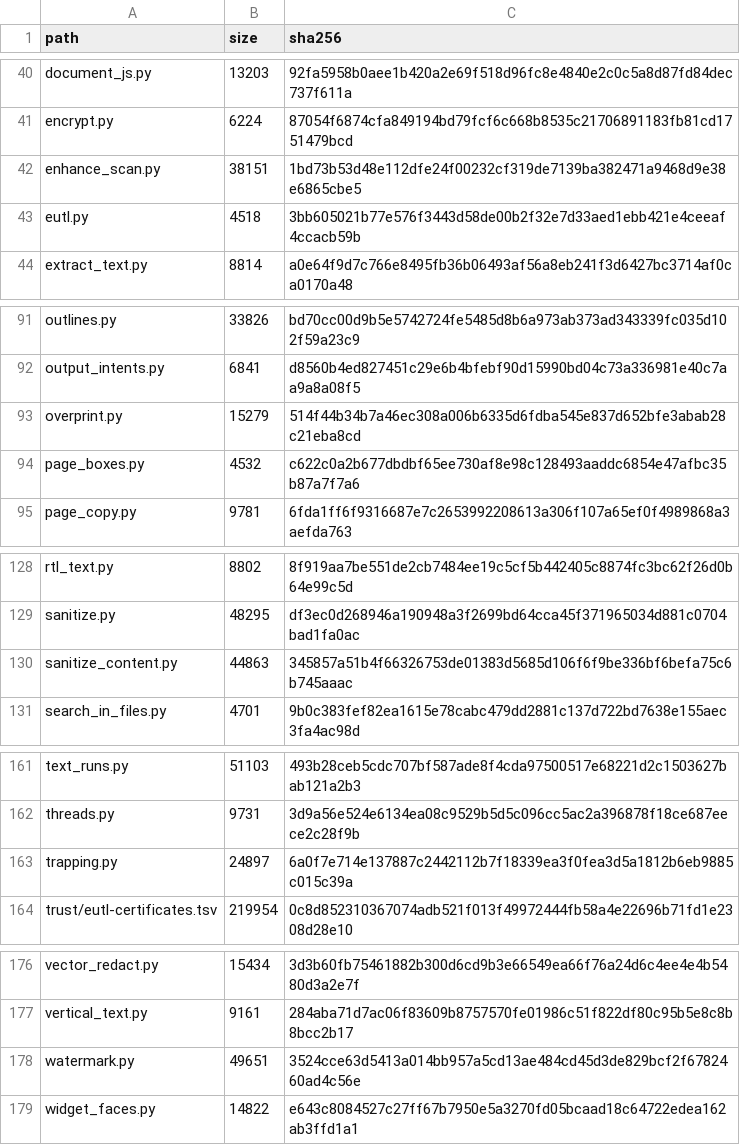
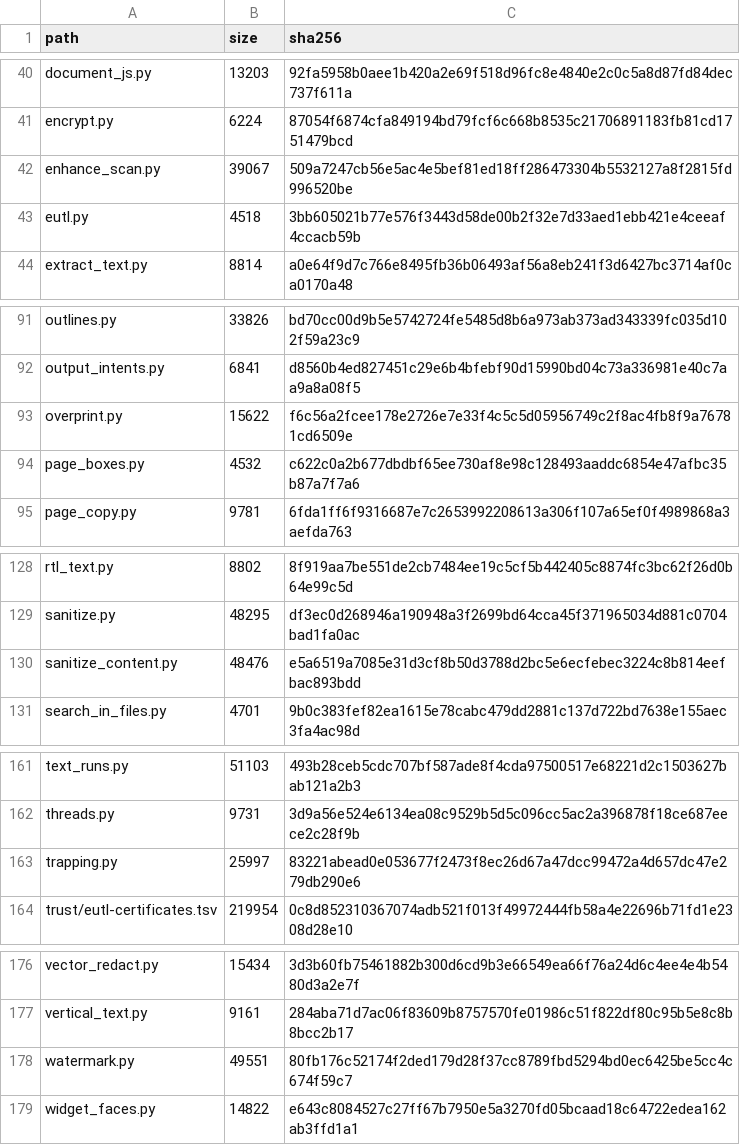
Before and after one commit to jasonulbright/Spectra-PDF, a TSV file: src/engine/PAYLOAD-MANIFEST.tsv, drawn as a sheet; only a part is shown, gaps mark what is left out; the diff covers the shown part only.

```diff
--- a/src/engine/PAYLOAD-MANIFEST.tsv
+++ b/src/engine/PAYLOAD-MANIFEST.tsv
@@ -41,3 +41,3 @@ document_js.py	13203	92fa5958b0aee1b420a2e69f518d96fc8e4840e2c0c5a8d87fd84dec737
 encrypt.py	6224	87054f6874cfa849194bd79fcf6c668b8535c21706891183fb81cd1751479bcd
-enhance_scan.py	38151	1bd73b53d48e112dfe24f00232cf319de7139ba382471a9468d9e38e6865cbe5
+enhance_scan.py	39067	509a7247cb56e5ac4e5bef81ed18ff286473304b5532127a8f2815fd996520be
 eutl.py	4518	3bb605021b77e576f3443d58de00b2f32e7d33aed1ebb421e4ceeaf4ccacb59b
@@ -92,3 +92,3 @@ outlines.py	33826	bd70cc00d9b5e5742724fe5485d8b6a973ab373ad343339fc035d102f59a23
 output_intents.py	6841	d8560b4ed827451c29e6b4bfebf90d15990bd04c73a336981e40c7aa9a8a08f5
-overprint.py	15279	514f44b34b7a46ec308a006b6335d6fdba545e837d652bfe3abab28c21eba8cd
+overprint.py	15622	f6c56a2fcee178e2726e7e33f4c5c5d05956749c2f8ac4fb8f9a76781cd6509e
 page_boxes.py	4532	c622c0a2b677dbdbf65ee730af8e98c128493aaddc6854e47afbc35b87a7f7a6
@@ -129,3 +129,3 @@ rtl_text.py	8802	8f919aa7be551de2cb7484ee19c5cf5b442405c8874fc3bc62f26d0b64e99c5
 sanitize.py	48295	df3ec0d268946a190948a3f2699bd64cca45f371965034d881c0704bad1fa0ac
-sanitize_content.py	44863	345857a51b4f66326753de01383d5685d106f6f9be336bf6befa75c6b745aaac
+sanitize_content.py	48476	e5a6519a7085e31d3cf8b50d3788d2bc5e6ecfebec3224c8b814eefbac893bdd
 search_in_files.py	4701	9b0c383fef82ea1615e78cabc479dd2881c137d722bd7638e155aec3fa4ac98d
@@ -162,3 +162,3 @@ text_runs.py	51103	493b28ceb5cdc707bf587ade8f4cda97500517e68221d2c1503627bab121a
 threads.py	9731	3d9a56e524e6134ea08c9529b5d5c096cc5ac2a396878f18ce687eece2c28f9b
-trapping.py	24897	6a0f7e714e137887c2442112b7f18339ea3f0fea3d5a1812b6eb9885c015c39a
+trapping.py	25997	83221abead0e053677f2473f8ec26d67a47dcc99472a4d657dc47e279db290e6
 trust/eutl-certificates.tsv	219954	0c8d852310367074adb521f013f49972444fb58a4e22696b71fd1e2308d28e10
@@ -177,3 +177,3 @@ vector_redact.py	15434	3d3b60fb75461882b300d6cd9b3e66549ea66f76a24d6c4ee4e4b5480
 vertical_text.py	9161	284aba71d7ac06f83609b8757570fe01986c51f822df80c95b5e8c8b8bcc2b17
-watermark.py	49651	3524cce63d5413a014bb957a5cd13ae484cd45d3de829bcf2f6782460ad4c56e
+watermark.py	49551	80fb176c52174f2ded179d28f37cc8789fbd5294bd0ec6425be5cc4c674f59c7
 widget_faces.py	14822	e643c8084527c27ff67b7950e5a3270fd05bcaad18c64722edea162ab3ffd1a1
```
Also changed, not shown: 22 edited cells elsewhere in this file, src/renderer/locales/engine-messages.tsv, 58 other files.
